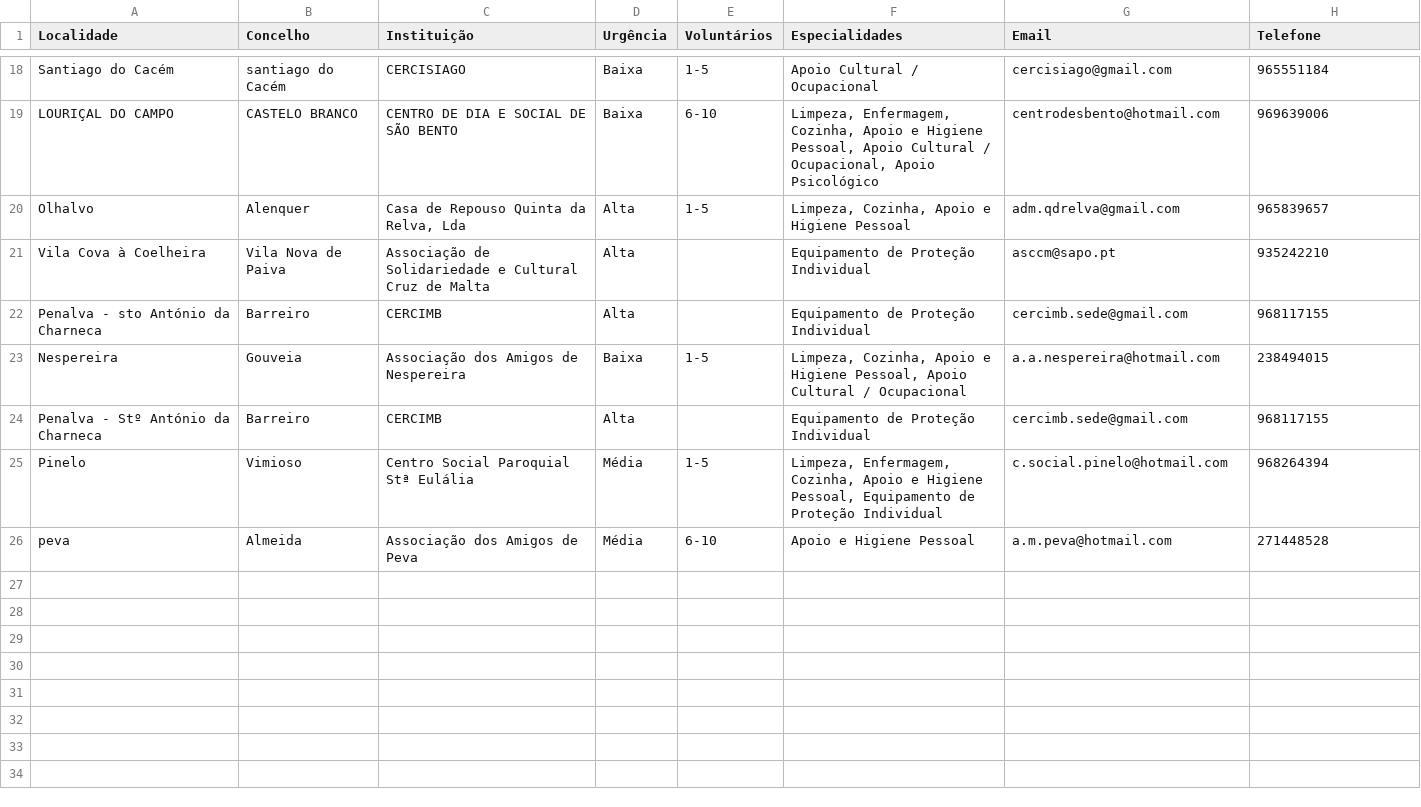
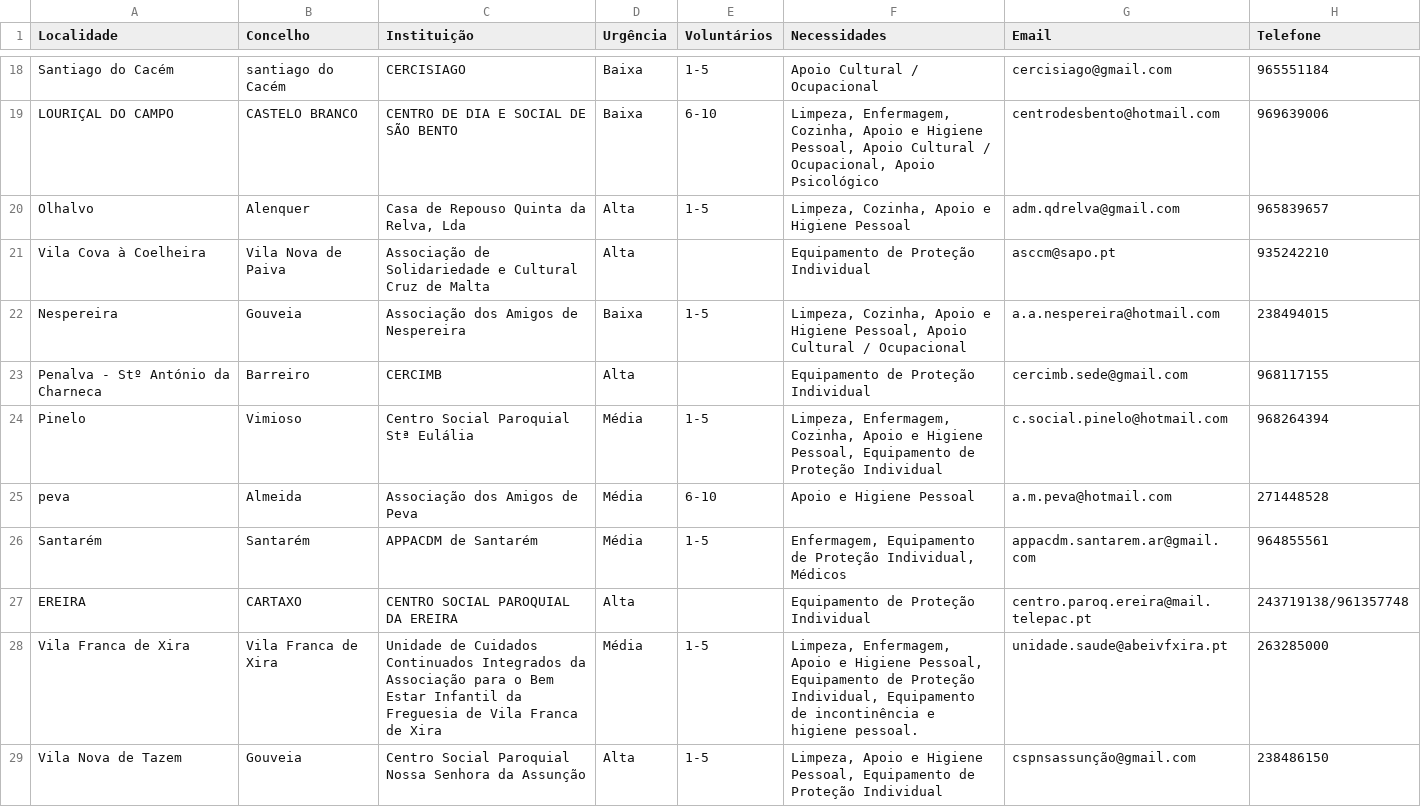
Before and after one commit to colobas/voluntarios-covid19, a CSV file: data/listings.csv, drawn as a sheet; only a part is shown, gaps mark what is left out; removed rows and columns are numbered as before the commit, all else as after; the diff names each change by its address in the sheet, - before the commit and + after, or states it on an @@ line.

Commit message:
Added new records.

```diff
--- a/data/listings.csv
+++ b/data/listings.csv
-F1: Especialidades
+F1: Necessidades
-row 22: Penalva - sto António da Charneca | Barreiro | CERCIMB | Alta |  | Equipamento de Proteção Individual | cercimb.sede@gmail.com | 968117155
+row 26: Santarém | Santarém | APPACDM de Santarém | Média | 1-5 | Enfermagem, Equipamento de Proteção Individual, Médicos | appacdm.santarem.ar@gmail.com | 964855561
+row 27: EREIRA | CARTAXO | CENTRO SOCIAL PAROQUIAL DA EREIRA | Alta |  | Equipamento de Proteção Individual | centro.paroq.ereira@mail.telepac.pt | 243719138/961357748
+row 28: Vila Franca de Xira | Vila Franca de Xira | Unidade de Cuidados Continuados Integrados da Associação para o Bem Estar Infantil da Freguesia de Vila Franca de Xira | Média | 1-5 | Limpeza, Enfermagem, Apoio e Higiene Pessoal, Equipamento de Proteção Individual, Equipamento de incontinência e higiene pessoal. | unidade.saude@abeivfxira.pt | 263285000
+row 29: Vila Nova de Tazem | Gouveia | Centro Social Paroquial Nossa Senhora da Assunção | Alta | 1-5 | Limpeza, Apoio e Higiene Pessoal, Equipamento de Proteção Individual | cspnsassunção@gmail.com | 238486150
```
